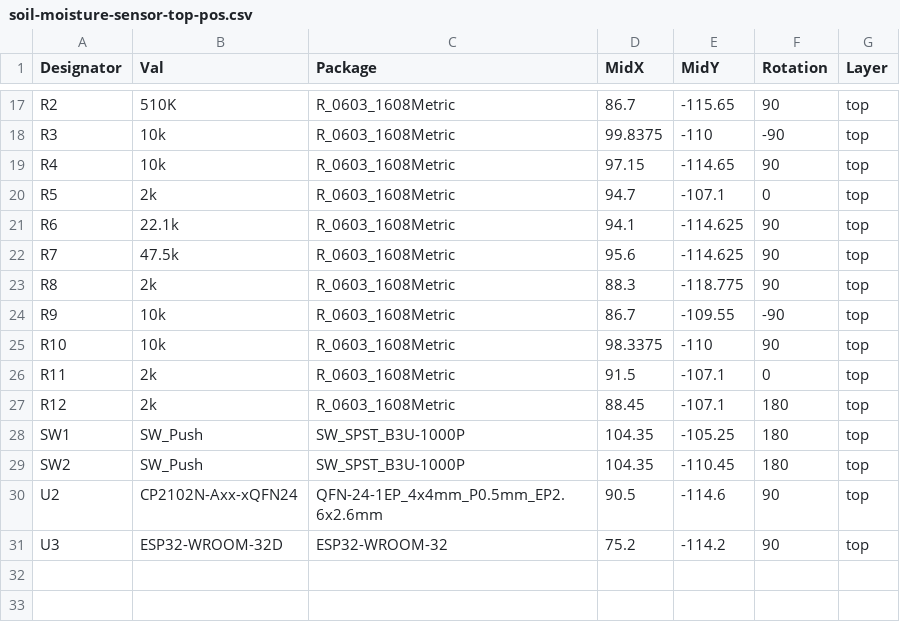
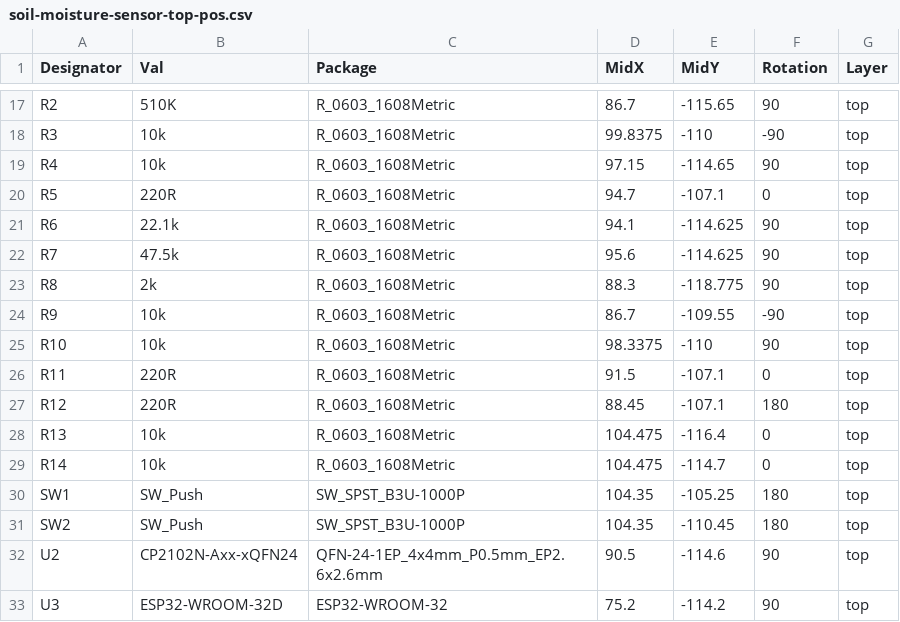
Before and after one commit to wattnotions/esp32-soil-moisture-sensor, a CSV file: hardware/production/soil-moisture-sensor-top-pos.csv, drawn as a sheet; only a part is shown, gaps mark what is left out.

```diff
--- a/hardware/production/soil-moisture-sensor-top-pos.csv
+++ b/hardware/production/soil-moisture-sensor-top-pos.csv
@@ -19,3 +19,3 @@ R3,10k,R_0603_1608Metric,99.8375,-110,-90,top
 R4,10k,R_0603_1608Metric,97.15,-114.65,90,top
-R5,2k,R_0603_1608Metric,94.7,-107.1,0,top
+R5,220R,R_0603_1608Metric,94.7,-107.1,0,top
 R6,22.1k,R_0603_1608Metric,94.1,-114.625,90,top
@@ -25,4 +25,6 @@ R9,10k,R_0603_1608Metric,86.7,-109.55,-90,top
 R10,10k,R_0603_1608Metric,98.3375,-110,90,top
-R11,2k,R_0603_1608Metric,91.5,-107.1,0,top
-R12,2k,R_0603_1608Metric,88.45,-107.1,180,top
+R11,220R,R_0603_1608Metric,91.5,-107.1,0,top
+R12,220R,R_0603_1608Metric,88.45,-107.1,180,top
+R13,10k,R_0603_1608Metric,104.475,-116.4,0,top
+R14,10k,R_0603_1608Metric,104.475,-114.7,0,top
 SW1,SW_Push,SW_SPST_B3U-1000P,104.35,-105.25,180,top
```
Also changed, not shown: 17 other files.
